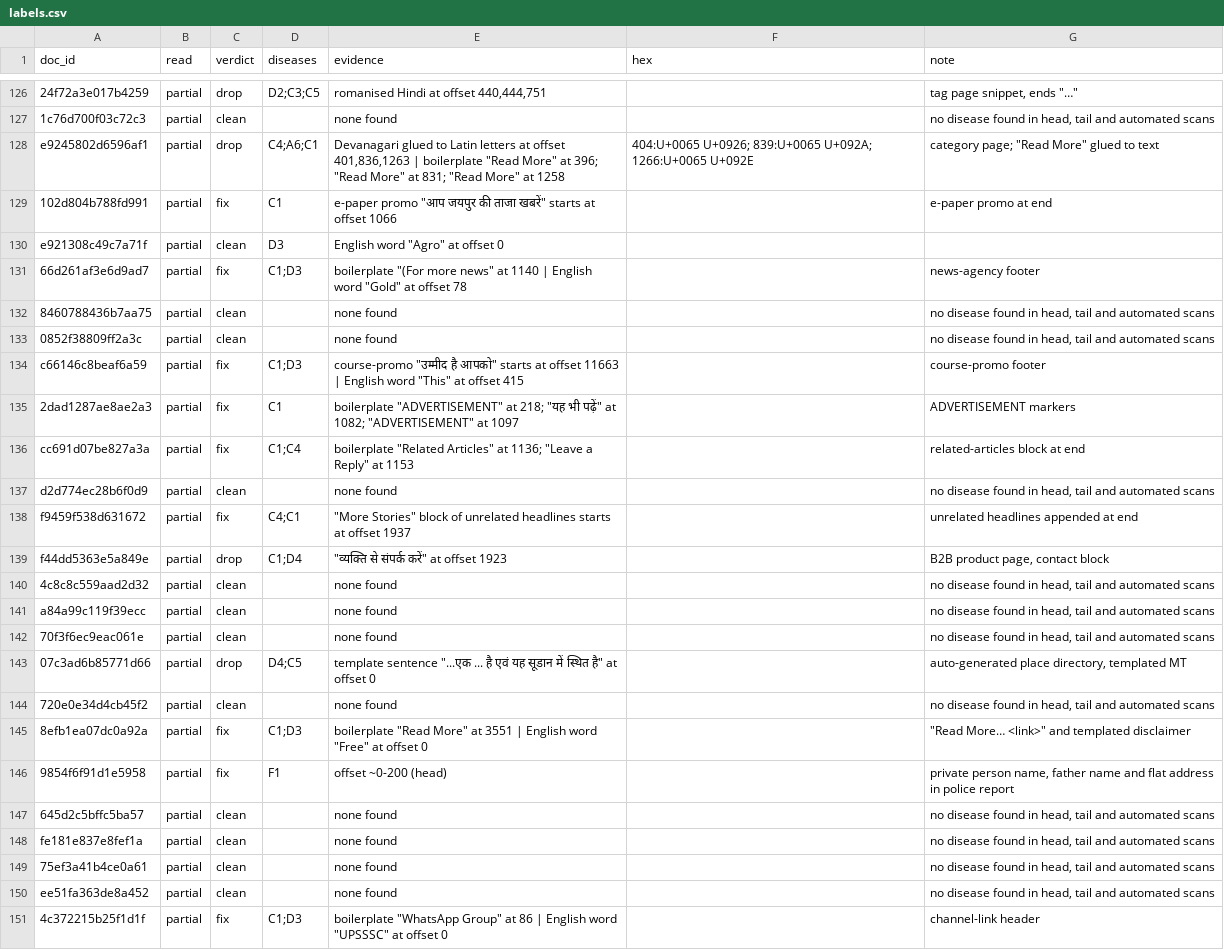
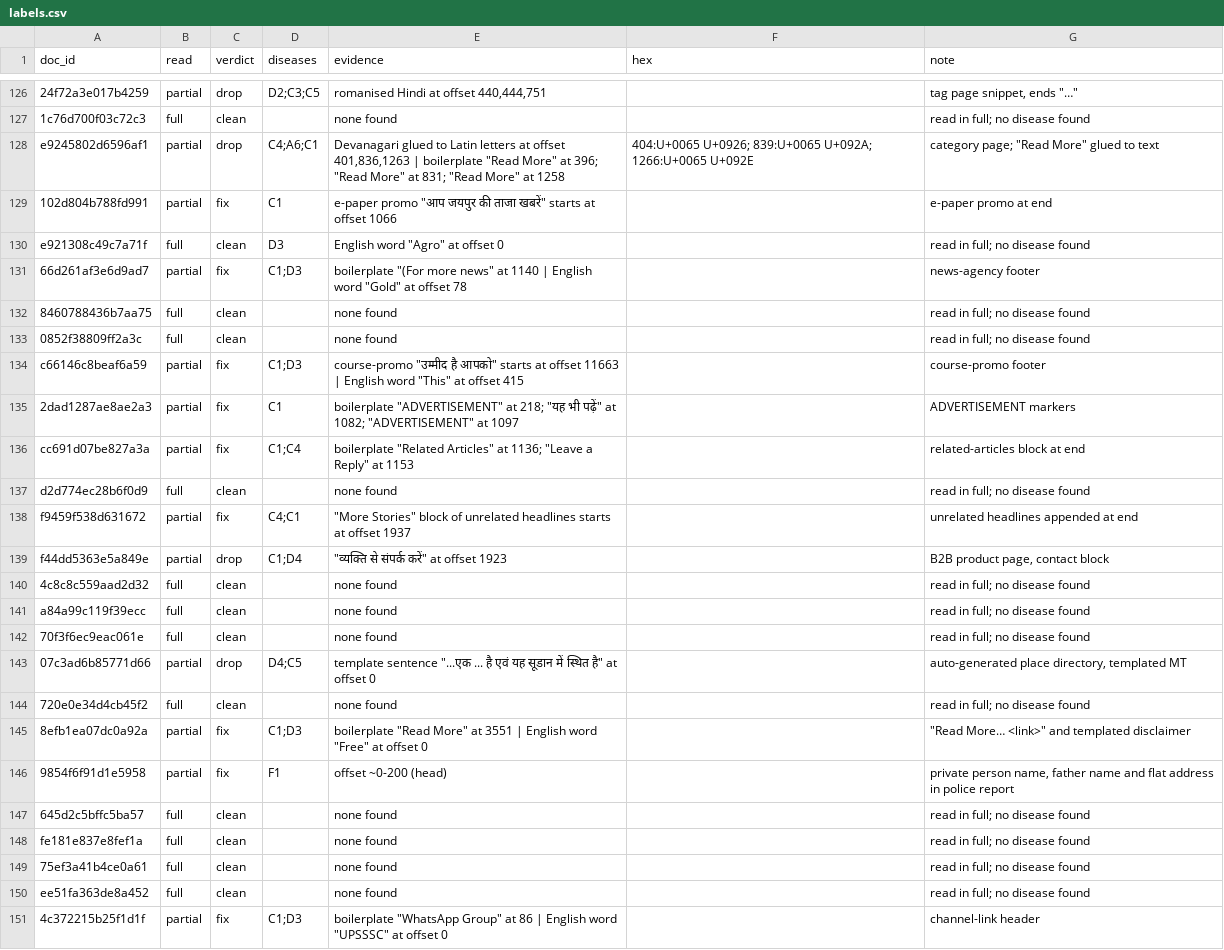
Before and after one commit to therahulbhati/era-v5-lab, a CSV file: diagnosis/submissions/ind-hi-hplt/therahulbhati/labels.csv, drawn as a sheet; only a part is shown, gaps mark what is left out; the diff covers the shown part only; the diff names each change by its address in the sheet, - before the commit and + after, or states it on an @@ line.

Commit message:
diagnosis: ind-hi-hplt therahulbhati, clean rows read in full

```diff
--- a/diagnosis/submissions/ind-hi-hplt/therahulbhati/labels.csv
+++ b/diagnosis/submissions/ind-hi-hplt/therahulbhati/labels.csv
-B127 (read): partial
+B127 (read): full
-G127 (note): no disease found in head, tail and automated scans
+G127 (note): read in full; no disease found
-B130 (read): partial
+B130 (read): full
-G130 (note): (empty)
+G130 (note): read in full; no disease found
-B132:B133 (read): partial
+B132:B133 (read): full
-G132:G133 (note): no disease found in head, tail and automated scans
+G132:G133 (note): read in full; no disease found
-B137 (read): partial
+B137 (read): full
-G137 (note): no disease found in head, tail and automated scans
+G137 (note): read in full; no disease found
-B140:B142 (read): partial
+B140:B142 (read): full
-G140:G142 (note): no disease found in head, tail and automated scans
+G140:G142 (note): read in full; no disease found
-B144 (read): partial
+B144 (read): full
-G144 (note): no disease found in head, tail and automated scans
+G144 (note): read in full; no disease found
-B147:B150 (read): partial
+B147:B150 (read): full
-G147:G150 (note): no disease found in head, tail and automated scans
+G147:G150 (note): read in full; no disease found
```
Also changed, not shown: 111 edited cells elsewhere in this file.
